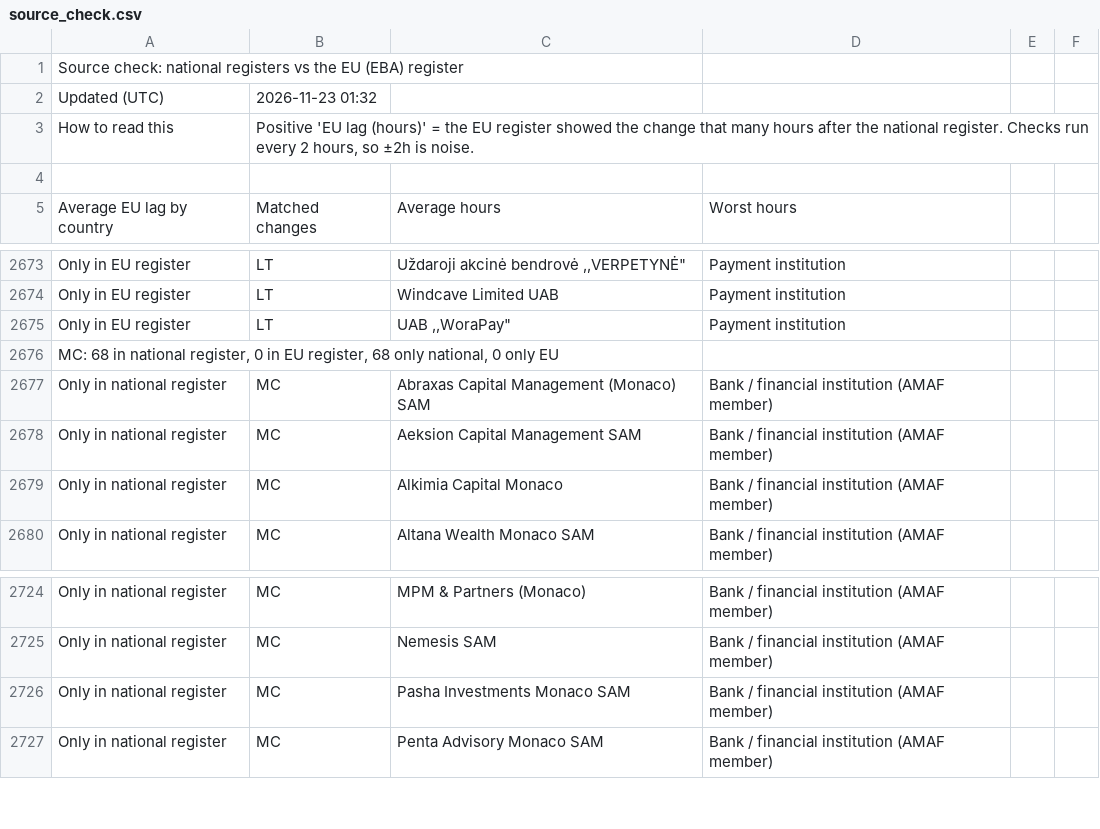
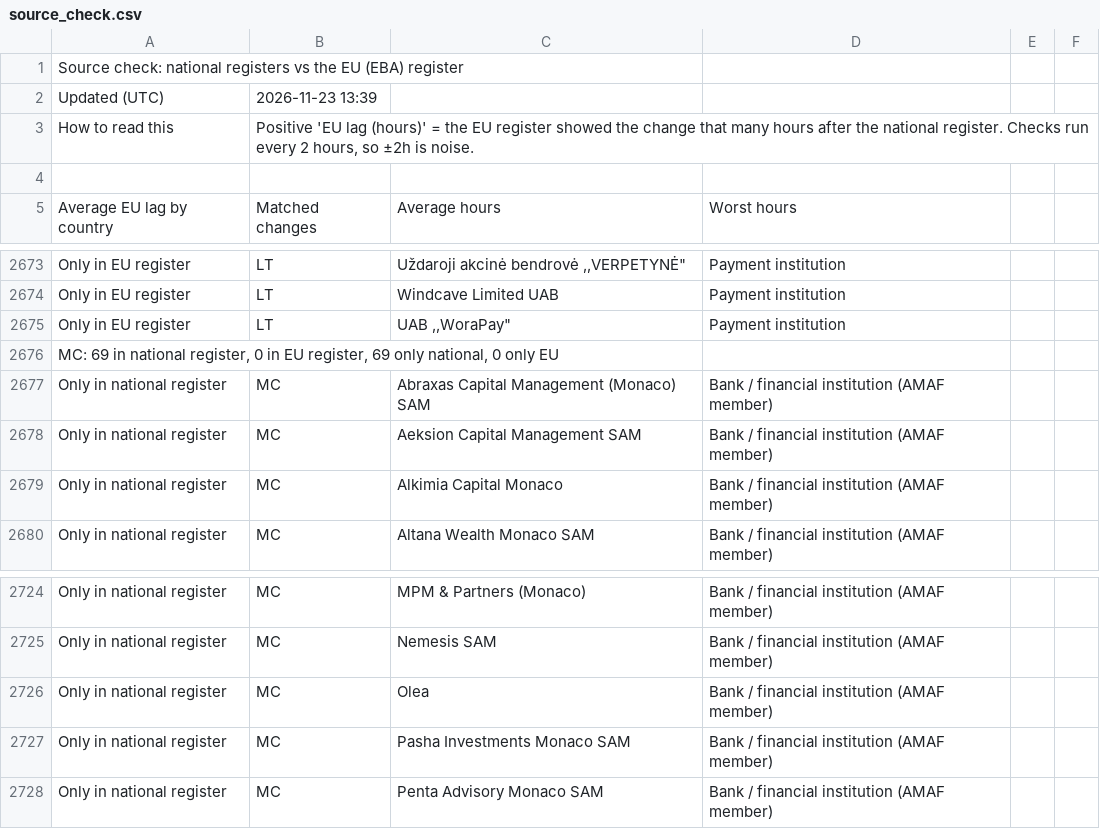
Before and after one commit to TheShaz77/licence-tracker, a CSV file: data/source_check.csv, drawn as a sheet; only a part is shown, gaps mark what is left out.

```diff
--- a/data/source_check.csv
+++ b/data/source_check.csv
@@ -1,3 +1,3 @@
 Source check: national registers vs the EU (EBA) register,,,,,
-Updated (UTC),2026-11-23 01:32,,,,
+Updated (UTC),2026-11-23 13:39,,,,
 How to read this,"Positive 'EU lag (hours)' = the EU register showed the change that many hours after the national register. Checks run every 2 hours, so ±2h is noise.",,,,
@@ -2675,3 +2675,3 @@ Only in EU register,LT,Windcave Limited UAB,Payment institution,,
 Only in EU register,LT,"UAB ,,WoraPay""",Payment institution,,
-"MC: 68 in national register, 0 in EU register, 68 only national, 0 only EU",,,,,
+"MC: 69 in national register, 0 in EU register, 69 only national, 0 only EU",,,,,
 Only in national register,MC,Abraxas Capital Management (Monaco) SAM,Bank / financial institution (AMAF member),,
@@ -2725,2 +2725,3 @@ Only in national register,MC,MPM & Partners (Monaco),Bank / financial institutio
 Only in national register,MC,Nemesis SAM,Bank / financial institution (AMAF member),,
+Only in national register,MC,Olea,Bank / financial institution (AMAF member),,
 Only in national register,MC,Pasha Investments Monaco SAM,Bank / financial institution (AMAF member),,
```
Also changed, not shown: 42 other files.
